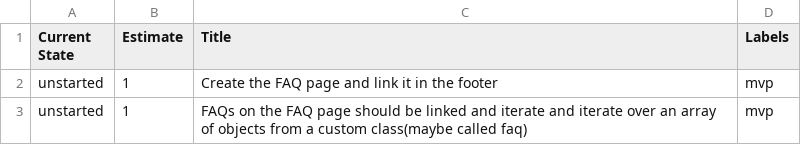
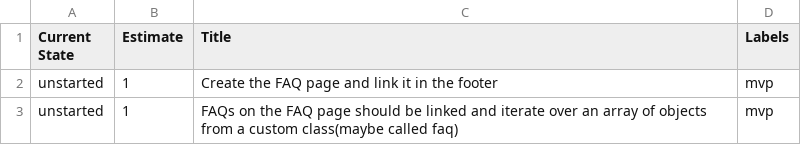
Before and after one commit to gSchool/boulder-g4-assets, a CSV file: gCamp/0050-faqs/mvp.csv, drawn as a sheet.

Commit message:
grammar

```diff
--- a/gCamp/0050-faqs/mvp.csv
+++ b/gCamp/0050-faqs/mvp.csv
@@ -2,2 +2,2 @@ Current State,Estimate,Title,Labels
 unstarted,1,Create the FAQ page and link it in the footer,mvp
-unstarted,1,FAQs on the FAQ page should be linked and iterate and iterate over an array of objects from a custom class(maybe called faq),mvp
+unstarted,1,FAQs on the FAQ page should be linked and iterate over an array of objects from a custom class(maybe called faq),mvp
```
